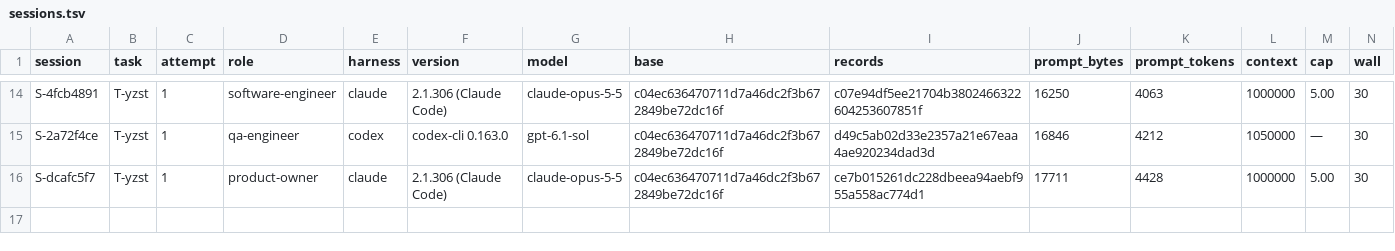
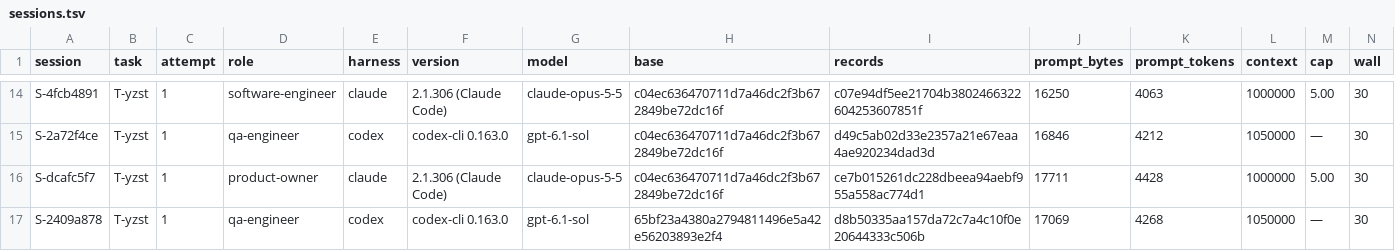
Before and after one commit to pharzam/layup-uat-m2e2, a TSV file: sessions.tsv, drawn as a sheet; only a part is shown, gaps mark what is left out; rows hold the shown columns only; the diff names each change by its address in the sheet, - before the commit and + after, or states it on an @@ line.

```diff
--- a/sessions.tsv
+++ b/sessions.tsv
+row 17: S-2409a878 | T-yzst | 1 | qa-engineer | codex | codex-cli 0.163.0 | gpt-6.1-sol | 65bf23a4380a2794811496e5a42e56203893e2f4 | d8b50335aa157da72c7a4c10f0e20644333c506b | 17069 | 4268 | 1050000 | — | 30
```
Also changed, not shown: tasks/T-yzst/events.tsv.
